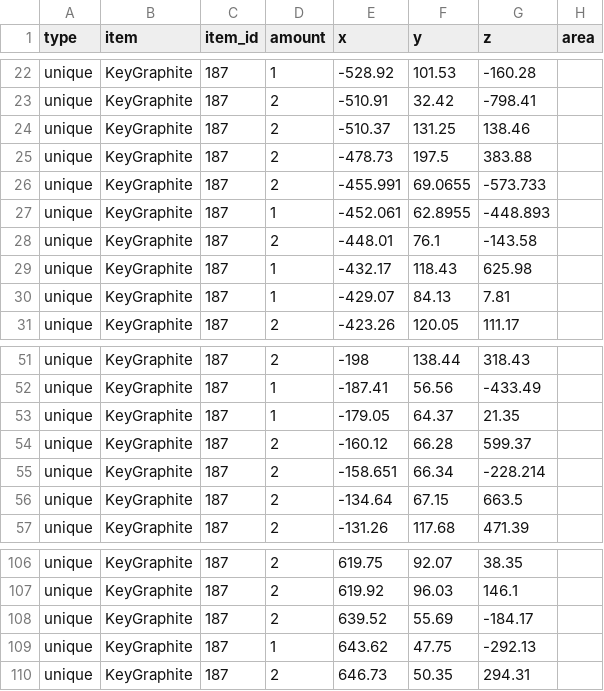
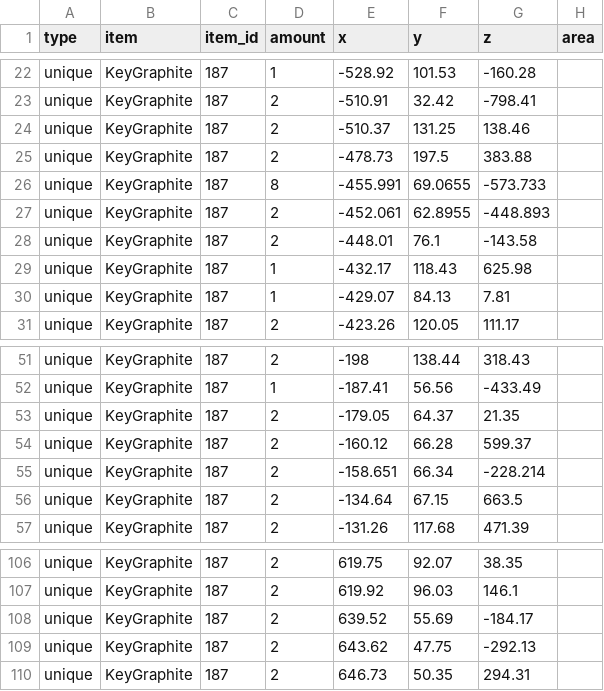
Before and after one commit to Istador/pine-interactive-map, a CSV file: raw/beta_2/KeyGraphite.csv, drawn as a sheet; only a part is shown, gaps mark what is left out.

Commit message:
bugfix: better KeyGraphite detection with special cases

```diff
--- a/raw/beta_2/KeyGraphite.csv
+++ b/raw/beta_2/KeyGraphite.csv
@@ -25,4 +25,4 @@ unique,KeyGraphite,187,2,-510.37,131.25,138.46,
 unique,KeyGraphite,187,2,-478.73,197.5,383.88,
-unique,KeyGraphite,187,2,-455.991,69.0655,-573.733,
-unique,KeyGraphite,187,1,-452.061,62.8955,-448.893,
+unique,KeyGraphite,187,8,-455.991,69.0655,-573.733,
+unique,KeyGraphite,187,2,-452.061,62.8955,-448.893,
 unique,KeyGraphite,187,2,-448.01,76.1,-143.58,
@@ -52,3 +52,3 @@ unique,KeyGraphite,187,2,-198,138.44,318.43,
 unique,KeyGraphite,187,1,-187.41,56.56,-433.49,
-unique,KeyGraphite,187,1,-179.05,64.37,21.35,
+unique,KeyGraphite,187,2,-179.05,64.37,21.35,
 unique,KeyGraphite,187,2,-160.12,66.28,599.37,
@@ -108,3 +108,3 @@ unique,KeyGraphite,187,2,619.92,96.03,146.1,
 unique,KeyGraphite,187,2,639.52,55.69,-184.17,
-unique,KeyGraphite,187,1,643.62,47.75,-292.13,
+unique,KeyGraphite,187,2,643.62,47.75,-292.13,
 unique,KeyGraphite,187,2,646.73,50.35,294.31,
```
Also changed, not shown: raw/beta_3/KeyGraphite.csv, 1 other file.
